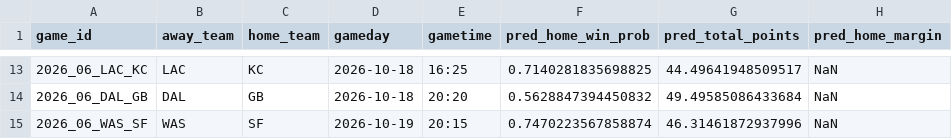
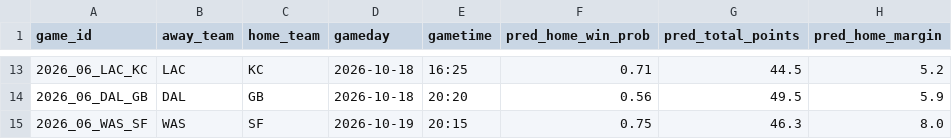
Before and after one commit to Lgulle1/Script-the-slate, a CSV file: previews/week6_preview_games.csv, drawn as a sheet; only a part is shown, gaps mark what is left out; the diff covers the shown part only.

```diff
--- a/previews/week6_preview_games.csv
+++ b/previews/week6_preview_games.csv
@@ -13,3 +13,3 @@ game_id,away_team,home_team,gameday,gametime,pred_home_win_prob,pred_total_point
-2026_06_LAC_KC,LAC,KC,2026-10-18,16:25,0.7140281835698825,44.49641948509517,NaN
-2026_06_DAL_GB,DAL,GB,2026-10-18,20:20,0.5628847394450832,49.49585086433684,NaN
-2026_06_WAS_SF,WAS,SF,2026-10-19,20:15,0.7470223567858874,46.31461872937996,NaN
+2026_06_LAC_KC,LAC,KC,2026-10-18,16:25,0.71,44.5,5.2
+2026_06_DAL_GB,DAL,GB,2026-10-18,20:20,0.56,49.5,5.9
+2026_06_WAS_SF,WAS,SF,2026-10-19,20:15,0.75,46.3,8.0
```
Also changed, not shown: 33 edited cells elsewhere in this file, previews/week6_preview_players.csv, 3 other files.
